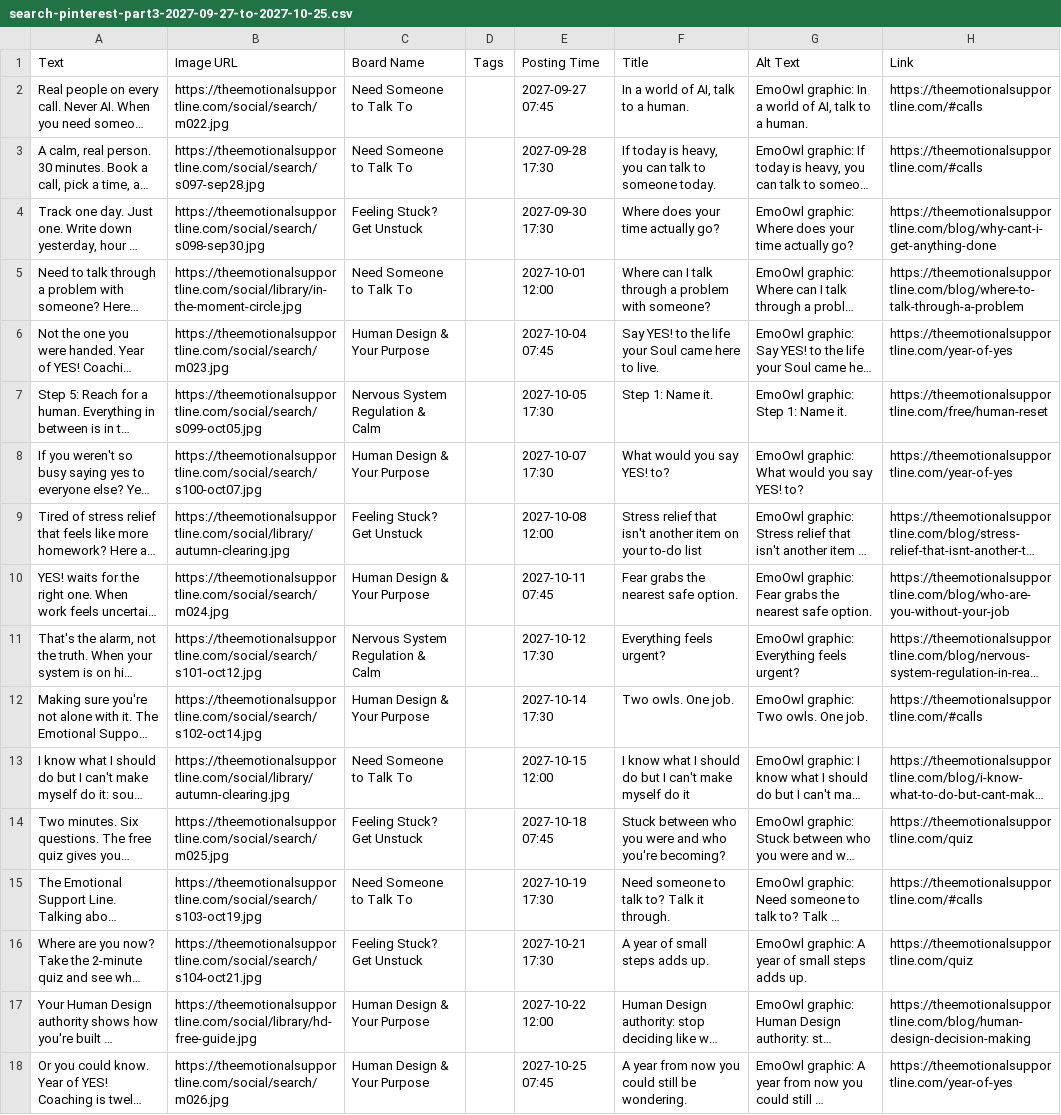
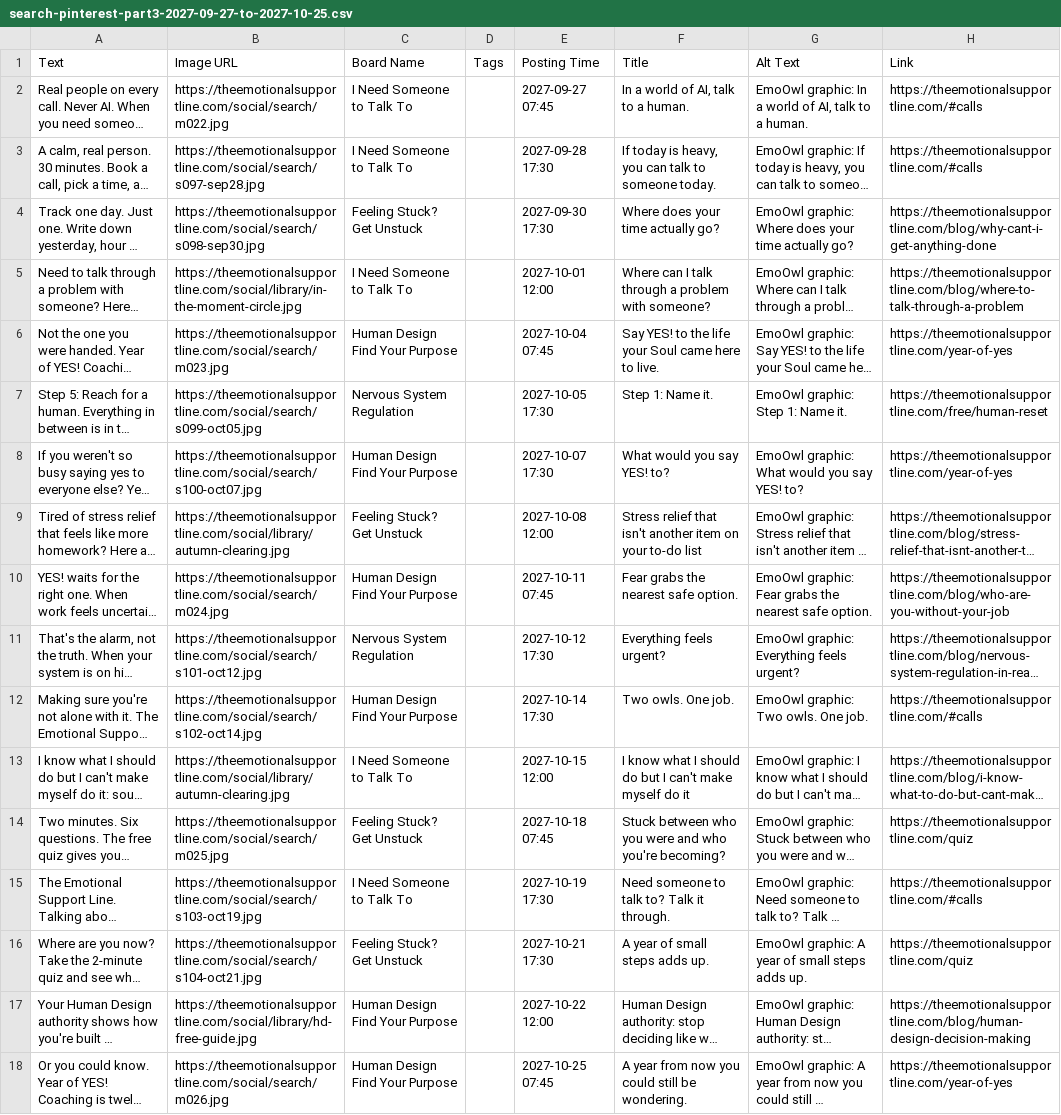
Before and after one commit to EmotionalSupportLine/esl-, a CSV file: studio/year/buffer-csv/search-pinterest-part3-2027-09-27-to-2027-10-25.csv, drawn as a sheet; long unchanged cells end in …; the diff names each change by its address in the sheet, - before the commit and + after, or states it on an @@ line.

```diff
--- a/studio/year/buffer-csv/search-pinterest-part3-2027-09-27-to-2027-10-25.csv
+++ b/studio/year/buffer-csv/search-pinterest-part3-2027-09-27-to-2027-10-25.csv
-C2:C3 (Board Name): Need Someone to Talk To
+C2:C3 (Board Name): I Need Someone to Talk To
-C5 (Board Name): Need Someone to Talk To
+C5 (Board Name): I Need Someone to Talk To
-C6 (Board Name): Human Design & Your Purpose
+C6 (Board Name): Human Design Find Your Purpose
-C7 (Board Name): Nervous System Regulation & Calm
+C7 (Board Name): Nervous System Regulation
-C8 (Board Name): Human Design & Your Purpose
+C8 (Board Name): Human Design Find Your Purpose
-C10 (Board Name): Human Design & Your Purpose
+C10 (Board Name): Human Design Find Your Purpose
-C11 (Board Name): Nervous System Regulation & Calm
+C11 (Board Name): Nervous System Regulation
-C12 (Board Name): Human Design & Your Purpose
+C12 (Board Name): Human Design Find Your Purpose
-C13 (Board Name): Need Someone to Talk To
+C13 (Board Name): I Need Someone to Talk To
-C15 (Board Name): Need Someone to Talk To
+C15 (Board Name): I Need Someone to Talk To
-C17:C18 (Board Name): Human Design & Your Purpose
+C17:C18 (Board Name): Human Design Find Your Purpose
```
Also changed, not shown: studio/year/buffer-csv/pinterest-part2-2027-04-26-to-2027-10-17.csv, studio/year/buffer-csv/pinterest-part3-2027-10-18-to-2027-10-29.csv, 5 other files.
